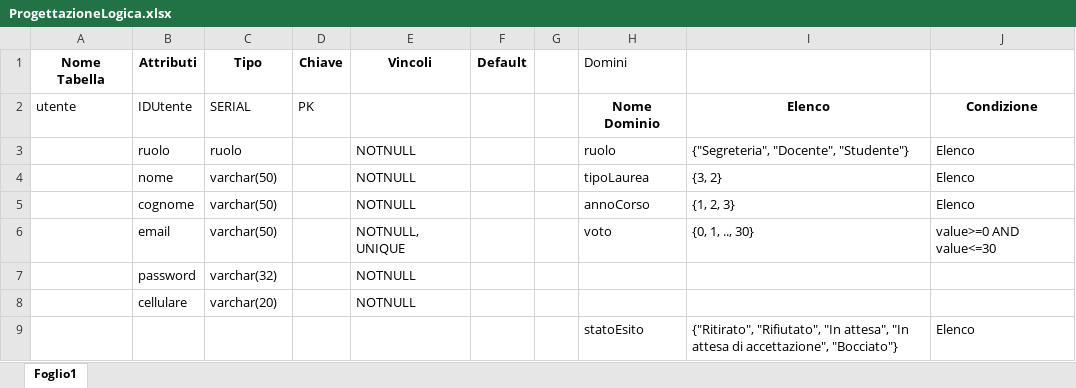
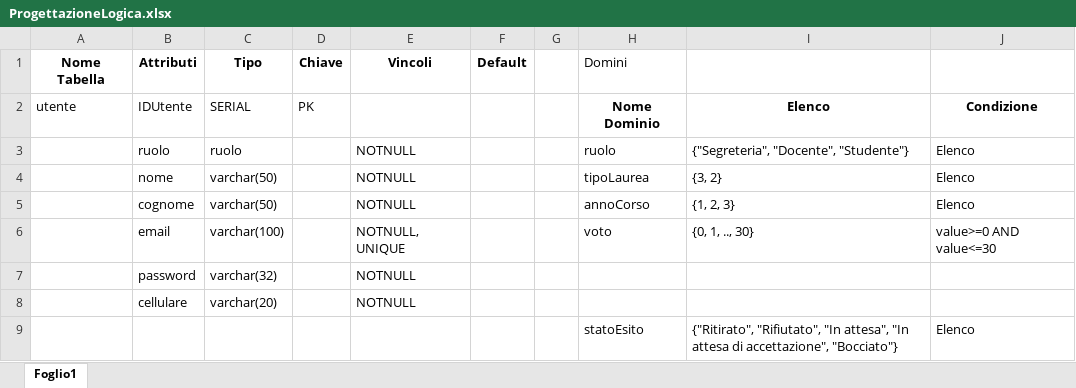
Before and after one commit to michelebolis/UniversityExamSystem, an Excel workbook: ProgettazioneLogica.xlsx, sheet Foglio1, drawn as a sheet; only a part is shown; values as stored, in another font and other column widths than the file's, no borders; the diff names each change by its address in the sheet, - before the commit and + after, or states it on an @@ line.

```diff
--- a/ProgettazioneLogica.xlsx (sheet Foglio1)
+++ b/ProgettazioneLogica.xlsx (sheet Foglio1)
-C6 (Tipo): varchar(50)
+C6 (Tipo): varchar(100)
```
Also changed, not shown: 2 other files.
